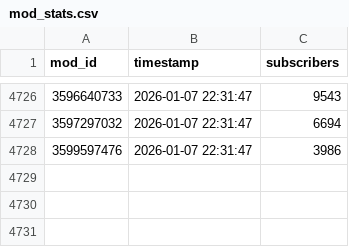
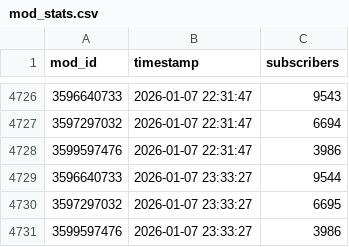
Before and after one commit to likeUMR/Duckov_Mod_Tracker, a CSV file: mod_stats.csv, drawn as a sheet; only a part is shown, gaps mark what is left out.

```diff
--- a/mod_stats.csv
+++ b/mod_stats.csv
@@ -4728 +4728,4 @@
 3599597476,2026-01-07 22:31:47,3986
+3596640733,2026-01-07 23:33:27,9544
+3597297032,2026-01-07 23:33:27,6695
+3599597476,2026-01-07 23:33:27,3986
```
Also changed, not shown: 1 other file.
